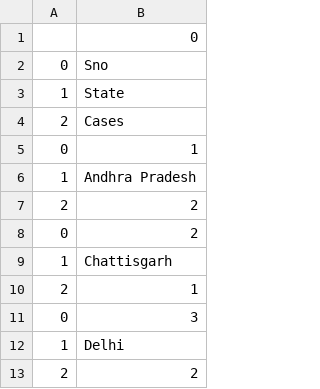
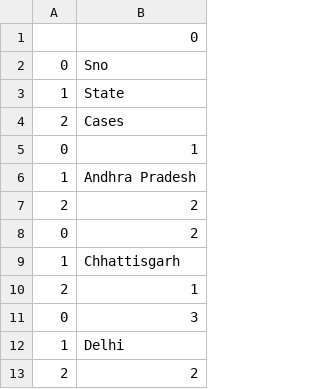
Before and after one commit to AnantaSrikar/NotifierBot, a CSV file: MOHFW.csv, drawn as a sheet; only a part is shown; the diff covers the shown part only.

Commit message:
Update : 20-03-20 08:58

```diff
--- a/MOHFW.csv
+++ b/MOHFW.csv
@@ -8,3 +8,3 @@
 0,2
-1,Chattisgarh
+1,Chhattisgarh
 2,1
```
Also changed, not shown: 3 added rows, 15 moved rows and 6 edited cells elsewhere in this file.
